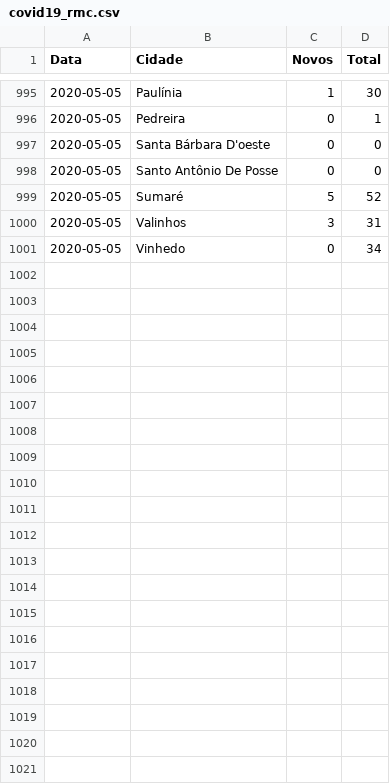
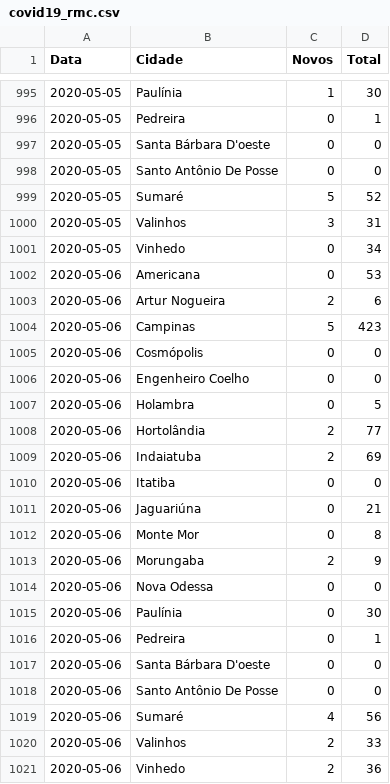
Before and after one commit to vinicius-oliv/covid_rmc, a CSV file: covid19_rmc.csv, drawn as a sheet; only a part is shown, gaps mark what is left out.

Commit message:
atualizado 06/05

```diff
--- a/covid19_rmc.csv
+++ b/covid19_rmc.csv
@@ -1001 +1001,21 @@ Data,Cidade,Novos,Total
 2020-05-05,Vinhedo,0,34
+2020-05-06,Americana,0,53
+2020-05-06,Artur Nogueira,2,6
+2020-05-06,Campinas,5,423
+2020-05-06,Cosmópolis,0,0
+2020-05-06,Engenheiro Coelho,0,0
+2020-05-06,Holambra,0,5
+2020-05-06,Hortolândia,2,77
+2020-05-06,Indaiatuba,2,69
+2020-05-06,Itatiba,0,0
+2020-05-06,Jaguariúna,0,21
+2020-05-06,Monte Mor,0,8
+2020-05-06,Morungaba,2,9
+2020-05-06,Nova Odessa,0,0
+2020-05-06,Paulínia,0,30
+2020-05-06,Pedreira,0,1
+2020-05-06,Santa Bárbara D'oeste,0,0
+2020-05-06,Santo Antônio De Posse,0,0
+2020-05-06,Sumaré,4,56
+2020-05-06,Valinhos,2,33
+2020-05-06,Vinhedo,2,36
```
